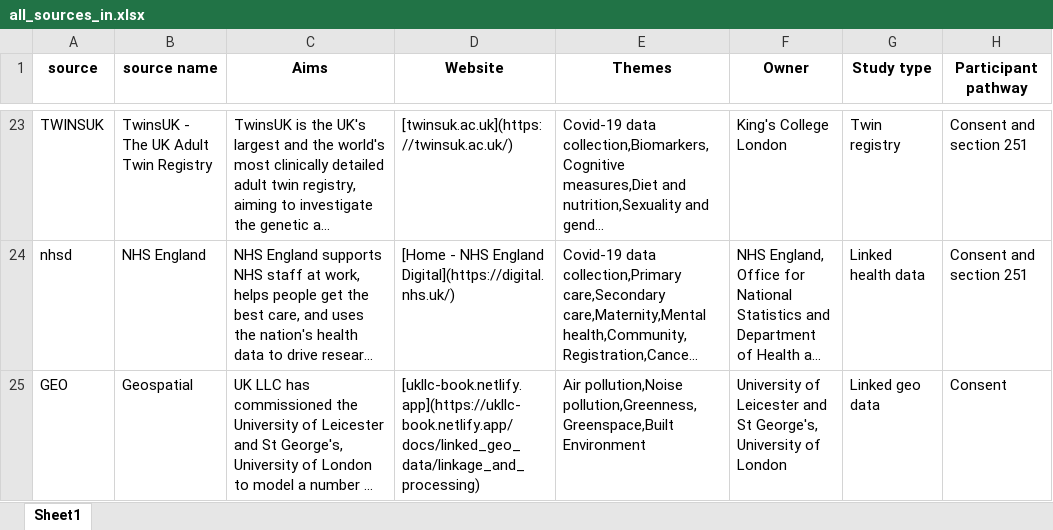
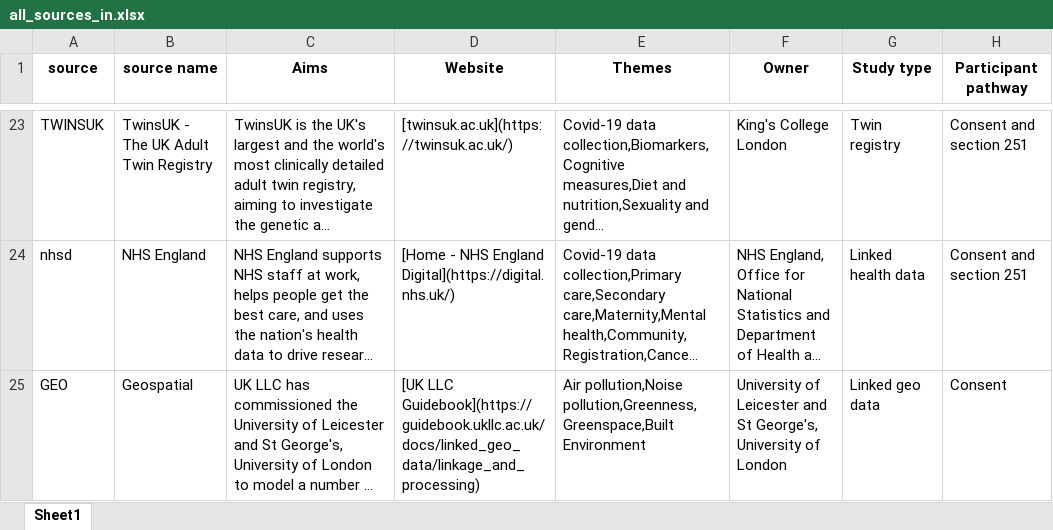
Before and after one commit to UKLLC/explore-app, an Excel workbook: all_sources_in.xlsx, sheet Sheet1, drawn as a sheet; only a part is shown, gaps mark what is left out; long unchanged cells end in …; values as stored, in another font and other column widths than the file's, no borders; the diff covers the shown part only; the diff names each change by its address in the sheet, - before the commit and + after, or states it on an @@ line.

```diff
--- a/all_sources_in.xlsx (sheet Sheet1)
+++ b/all_sources_in.xlsx (sheet Sheet1)
-D25 (Website): [ukllc-book.netlify.app](https://ukllc-book.netlify.app/docs/linked_geo_data/linkage_and_processing)
+D25 (Website): [UK LLC Guidebook](https://guidebook.ukllc.ac.uk/docs/linked_geo_data/linkage_and_processing)
```
Also changed, not shown: 1 added row elsewhere in this sheet, Database tables.xlsx, 5 other files.
